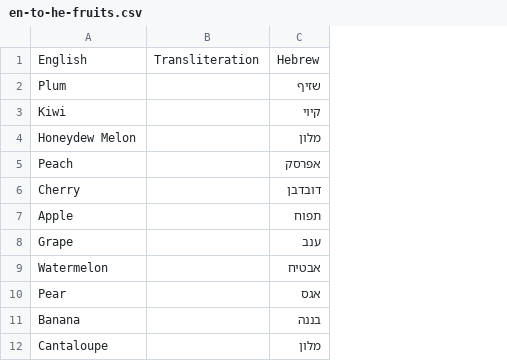
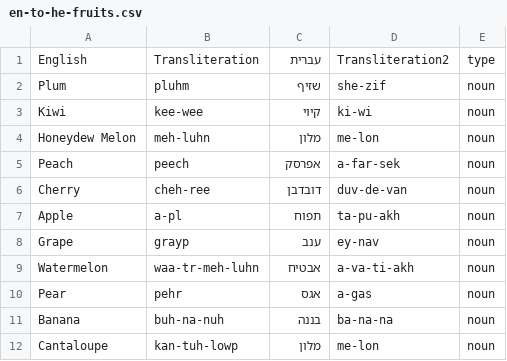
Before and after one commit to virtual/distantlife, a CSV file: en-to-he-fruits.csv, drawn as a sheet; removed rows and columns are numbered as before the commit, all else as after; the diff names each change by its address in the sheet, - before the commit and + after, or states it on an @@ line.

Commit message:
rough in additional word list queries

```diff
--- a/en-to-he-fruits.csv
+++ b/en-to-he-fruits.csv
-column B, row 1: Transliteration
+column B, rows 1-12: Transliteration | pluhm | kee-wee | meh-luhn | peech | cheh-ree | a-pl | grayp | waa-tr-meh-luhn | pehr | buh-na-nuh | kan-tuh-lowp
+column D, rows 1-12: Transliteration2 | she-zif | ki-wi | me-lon | a-far-sek | duv-de-van | ta-pu-akh | ey-nav | a-va-ti-akh | a-gas | ba-na-na | me-lon
+column E, rows 1-12: type | noun | noun | noun | noun | noun | noun | noun | noun | noun | noun | noun
-C1: Hebrew
+C1: עברית
```
Also changed, not shown: 1 other file.
